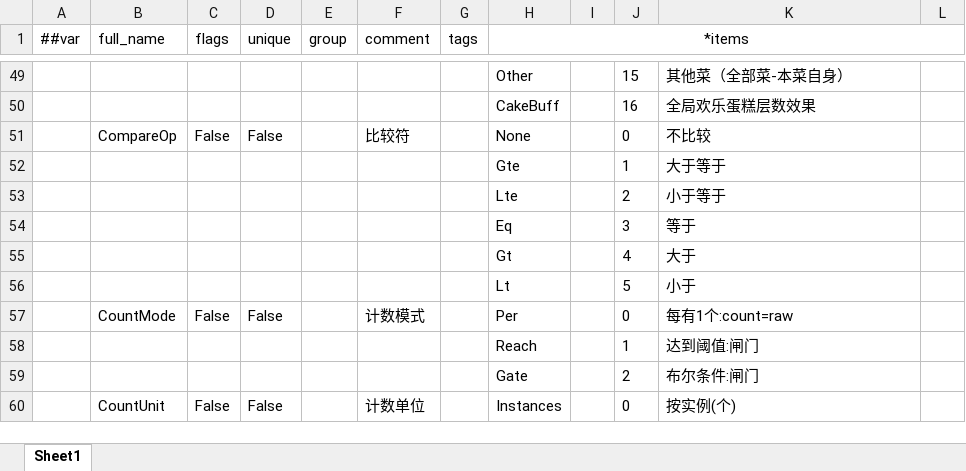
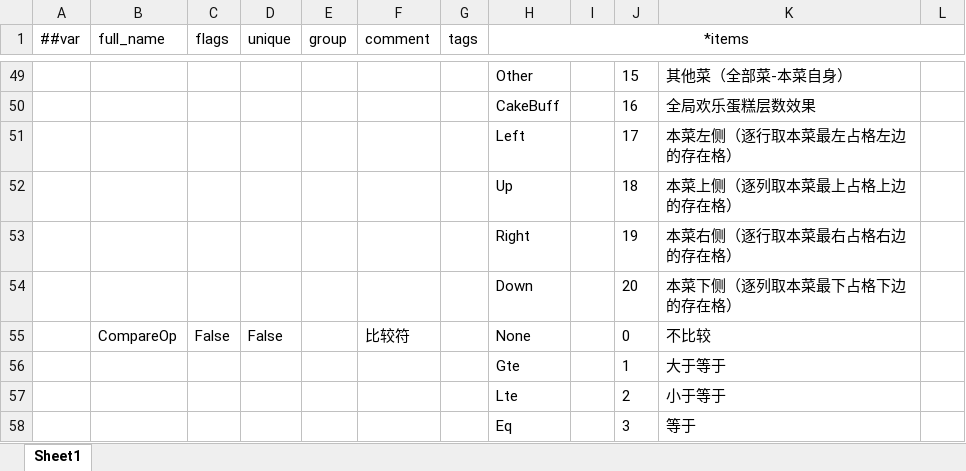
Before and after one commit to 2563495284/gourmetproject, an Excel workbook: GourmetProject/GameConfig/Datas/__enums_gameplay.xlsx, sheet Sheet1, drawn as a sheet; only a part is shown, gaps mark what is left out; the shorter side is filled out with more unchanged rows; values as stored, in another font and other column widths than the file's, no borders; the diff names each change by its address in the sheet, - before the commit and + after, or states it on an @@ line.

```diff
--- a/GourmetProject/GameConfig/Datas/__enums_gameplay.xlsx (sheet Sheet1)
+++ b/GourmetProject/GameConfig/Datas/__enums_gameplay.xlsx (sheet Sheet1)
+row 51:  |  |  |  |  |  |  | Left |  | 17 | 本菜左侧（逐行取本菜最左占格左边的存在格）
+row 52:  |  |  |  |  |  |  | Up |  | 18 | 本菜上侧（逐列取本菜最上占格上边的存在格）
+row 53:  |  |  |  |  |  |  | Right |  | 19 | 本菜右侧（逐行取本菜最右占格右边的存在格）
+row 54:  |  |  |  |  |  |  | Down |  | 20 | 本菜下侧（逐列取本菜最下占格下边的存在格）
```
Also changed, not shown: 9 other files.
